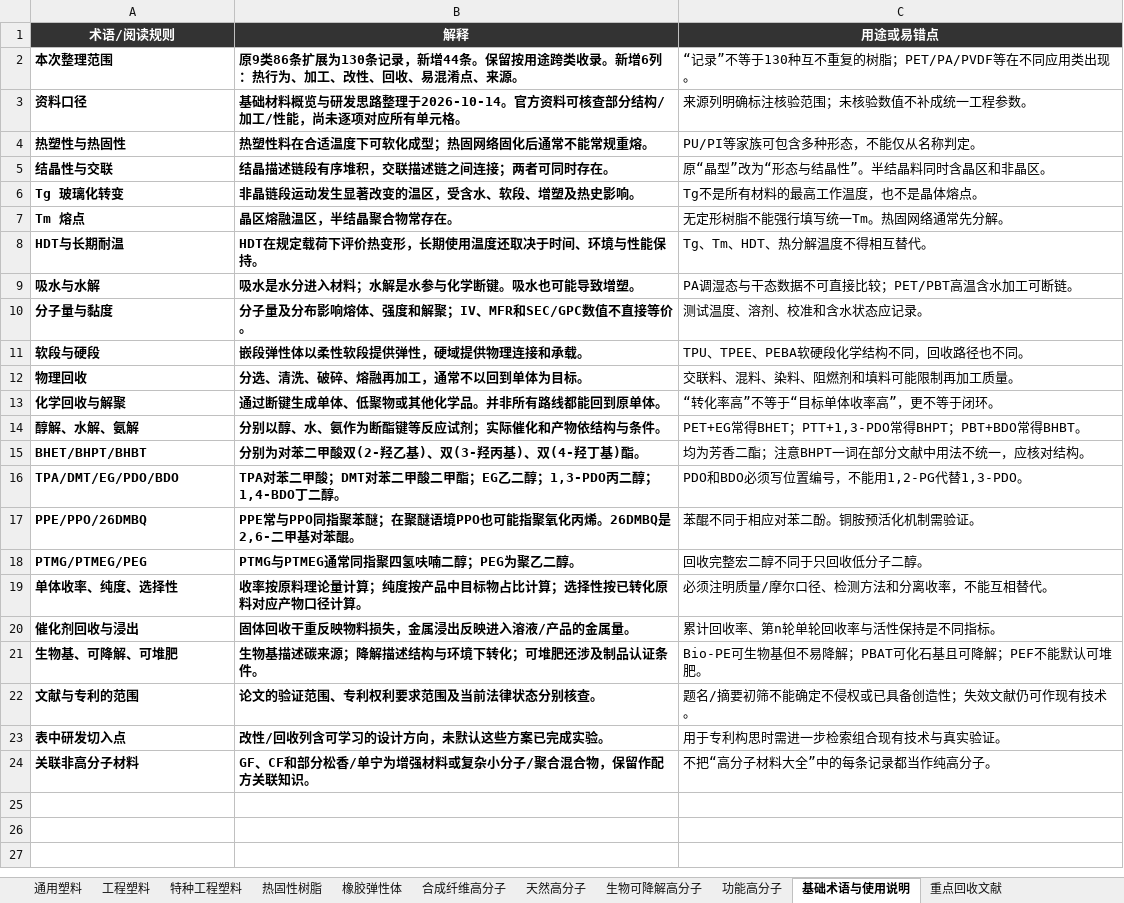
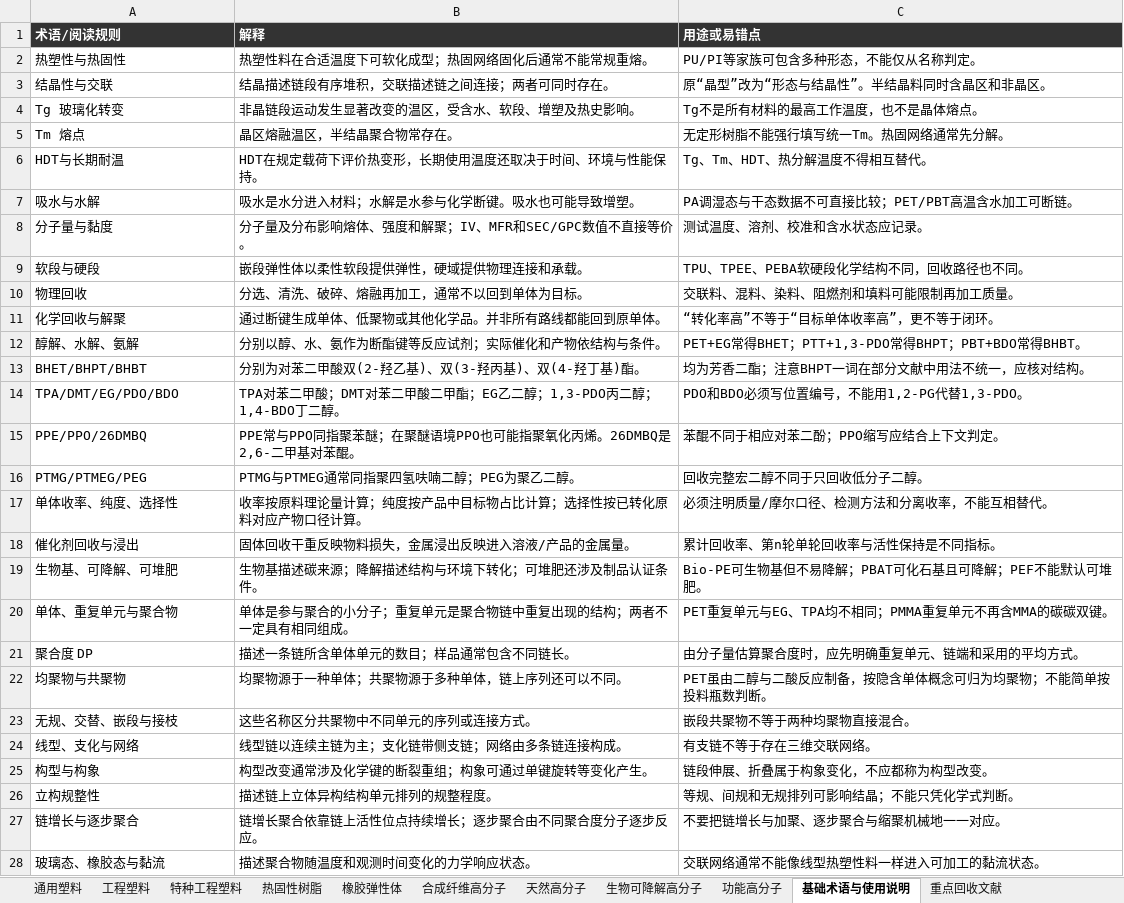
Before and after one commit to zuenyue-art/polymer-atlas, an Excel workbook: dist/materials.xlsx, sheet 基础术语与使用说明, drawn as a sheet; only a part is shown; values as stored, in another font and other column widths than the file's, no borders; table styles not drawn; removed rows and columns are numbered as before the commit, all else as after; the diff covers the shown part only; the diff names each change by its address in the sheet, - before the commit and + after, or states it on an @@ line.

Commit message:
feat(xlsx): 可下载的 Excel 改为由数据生成，并纳入校验
首页有「下载完整 Excel」的入口，而 dist/materials.xlsx 此前是一份手工维护
的第二份数据副本：不受任何检查约束，改了 JSON 忘了改表，读者下载到的就是
过期内容，而且没有任何机制会发现。体检只能年复一年地为它报一条警。

现在它由 scripts/build-xlsx.py 从 data.json / terms.json 生成，成为与新闻
归档、材料页同级的派生产物。九个材料分类各一张表，另有术语表与回收文献表，
表头样式与列宽沿用旧文件的取值，读者下载到的排版不会突变。

术语取 terms.json 的 68 条正式词条，而不是 data.json 内嵌的那份：后者只是
terms.json 加载失败时的回退数据，条数少（18 条）且会过时。站点上展示的是
前者，下载到的也应该是前者。

校验为什么读回来比对而不是像 news 那样 git diff 比字节：xlsx 是 zip 包，
每个条目都带写入时间戳，同样的内容两次生成字节必然不同。拿字节做断言只会
得到一堆假失败。check-xlsx.py 比的是单元格里的值——那才是读者会看到的。

scripts/audit.py 里那条告警没有直接删掉，而是改成盯「生成与校验脚本还在
不在」：哪天脚本被移除，它又会退化成游离副本，那时才该告警。

依赖用 scripts/requirements.txt 声明（openpyxl，连同分享卡片用到的 Pillow）；
缺库时脚本会直接提示安装命令，而不是抛一段看不懂的 ImportError。CI 与
README 同步更新。

生成结果已逐格比对：九个材料分类表与文献表与此前的手工文件完全一致，
术语表从 23 条补全为 68 条。

```diff
--- a/dist/materials.xlsx (sheet 基础术语与使用说明)
+++ b/dist/materials.xlsx (sheet 基础术语与使用说明)
-A1:C1 alignment: center
+A1:C1 alignment: left
-row 2: 本次整理范围 | 原9类86条扩展为130条记录，新增44条。保留按用途跨类收录。新增6列：热行为、加工、改性、回收、易混淆点、来源。 | “记录”不等于130种互不重复的树脂；PET/PA/PVDF等在不同应用类出现。
-row 3: 资料口径 | 基础材料概览与研发思路整理于2026-10-14。官方资料可核查部分结构/加工/性能，尚未逐项对应所有单元格。 | 来源列明确标注核验范围；未核验数值不补成统一工程参数。
-A2:B19 bold: on
+A2:B19 bold: off
-C15 (用途或易错点): 苯醌不同于相应对苯二酚。铜胺预活化机制需验证。
+C15 (用途或易错点): 苯醌不同于相应对苯二酚；PPO缩写应结合上下文判定。
-row 22: 文献与专利的范围 | 论文的验证范围、专利权利要求范围及当前法律状态分别核查。 | 题名/摘要初筛不能确定不侵权或已具备创造性；失效文献仍可作现有技术。
-row 23: 表中研发切入点 | 改性/回收列含可学习的设计方向，未默认这些方案已完成实验。 | 用于专利构思时需进一步检索组合现有技术与真实验证。
-row 24: 关联非高分子材料 | GF、CF和部分松香/单宁为增强材料或复杂小分子/聚合混合物，保留作配方关联知识。 | 不把“高分子材料大全”中的每条记录都当作纯高分子。
+row 20: 单体、重复单元与聚合物 | 单体是参与聚合的小分子；重复单元是聚合物链中重复出现的结构；两者不一定具有相同组成。 | PET重复单元与EG、TPA均不相同；PMMA重复单元不再含MMA的碳碳双键。
+row 21: 聚合度 DP | 描述一条链所含单体单元的数目；样品通常包含不同链长。 | 由分子量估算聚合度时，应先明确重复单元、链端和采用的平均方式。
+row 22: 均聚物与共聚物 | 均聚物源于一种单体；共聚物源于多种单体，链上序列还可以不同。 | PET虽由二醇与二酸反应制备，按隐含单体概念可归为均聚物；不能简单按投料瓶数判断。
+row 23: 无规、交替、嵌段与接枝 | 这些名称区分共聚物中不同单元的序列或连接方式。 | 嵌段共聚物不等于两种均聚物直接混合。
+row 24: 线型、支化与网络 | 线型链以连续主链为主；支化链带侧支链；网络由多条链连接构成。 | 有支链不等于存在三维交联网络。
+row 25: 构型与构象 | 构型改变通常涉及化学键的断裂重组；构象可通过单键旋转等变化产生。 | 链段伸展、折叠属于构象变化，不应都称为构型改变。
+row 26: 立构规整性 | 描述链上立体异构结构单元排列的规整程度。 | 等规、间规和无规排列可影响结晶；不能只凭化学式判断。
+row 27: 链增长与逐步聚合 | 链增长聚合依靠链上活性位点持续增长；逐步聚合由不同聚合度分子逐步反应。 | 不要把链增长与加聚、逐步聚合与缩聚机械地一一对应。
+row 28: 玻璃态、橡胶态与黏流 | 描述聚合物随温度和观测时间变化的力学响应状态。 | 交联网络通常不能像线型热塑性料一样进入可加工的黏流状态。
```
Also changed, not shown: 41 added rows elsewhere in this sheet, sheet 功能高分子, sheet 橡胶弹性体, sheet 合成纤维高分子, sheet 特种工程塑料, sheet 生物可降解高分子, sheet 天然高分子, 4 more sheets, 7 other files.
